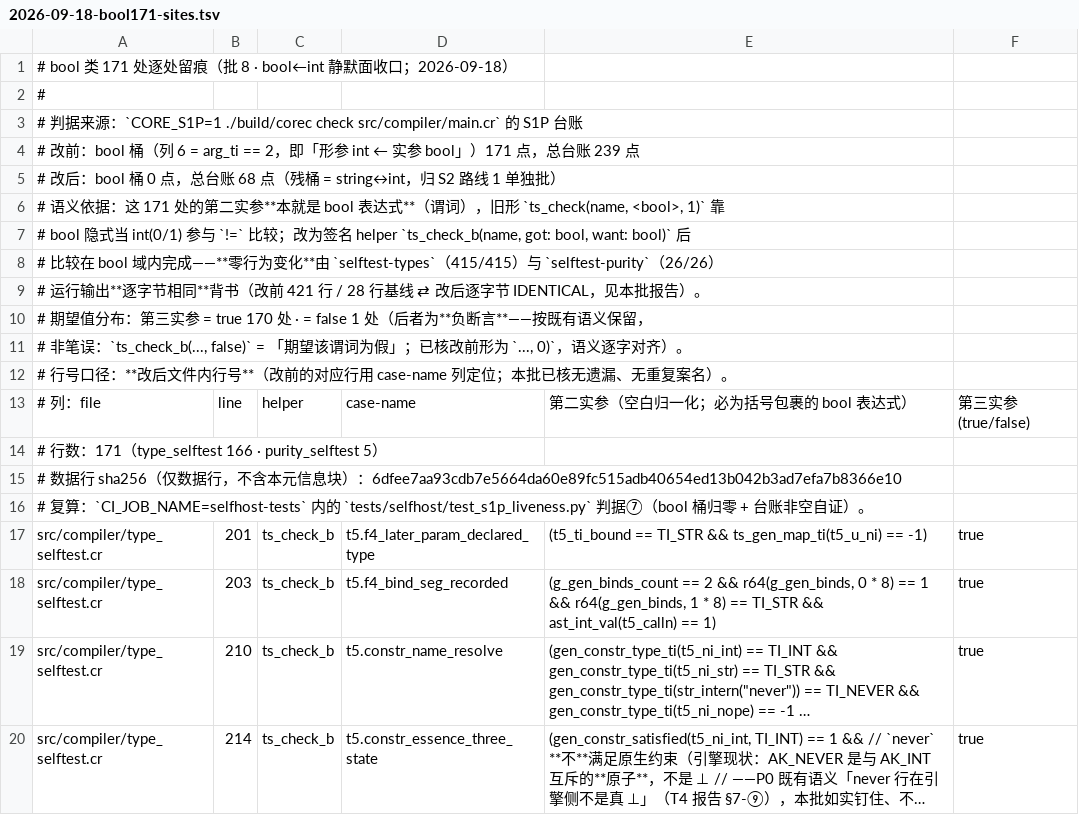
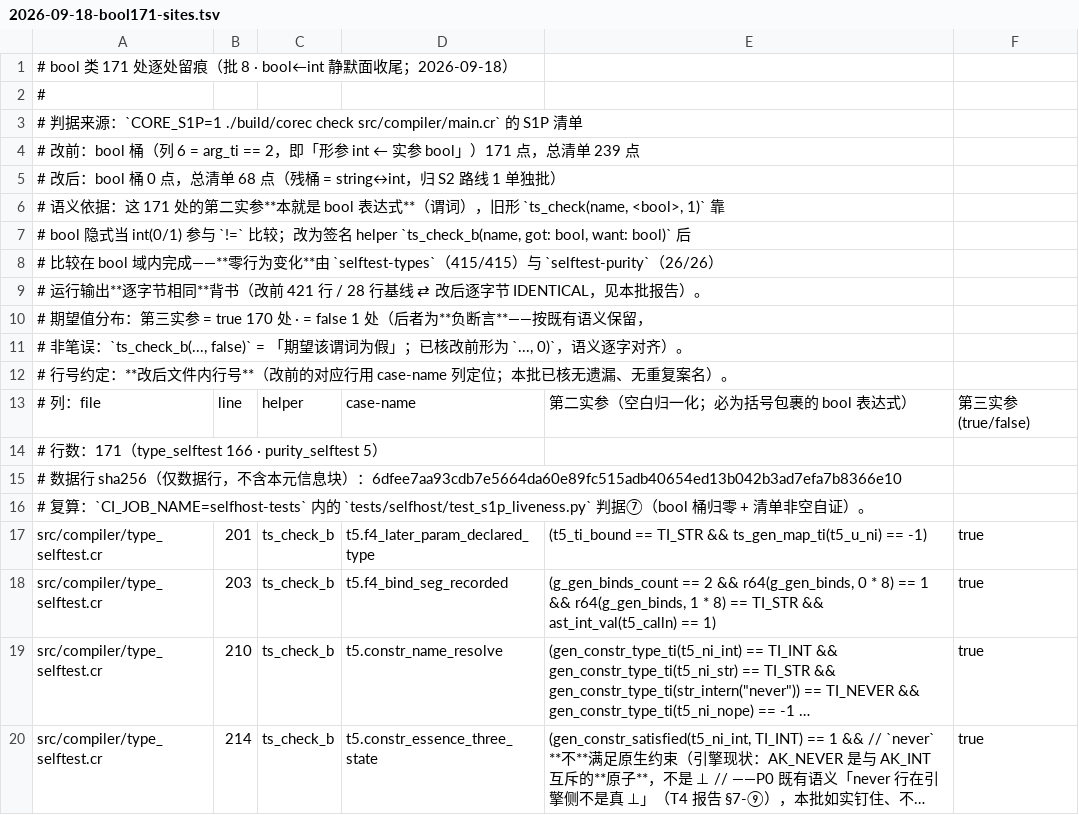
Before and after one commit to dslsdzc/core, a TSV file: docs/superpowers/plans/2026-09-18-bool171-sites.tsv, drawn as a sheet; only a part is shown; long unchanged cells end in ….

Commit message:
docs(中二词替换 批2i): 留痕 TSV 的注释行——6 行（数据行零改动）
同一范围口径的最后一档：`docs/superpowers/plans/2026-09-18-bool171-sites.tsv`
（批 8 bool 类 171 处逐处留痕；`docs/` 下**仅两个非 `.md` 文件**，另一个是 `docs/LICENSE`）。

**只动 `#` 注释行（6 行）**：`静默面收口`→`收尾` · `S1P 台账`→`清单`（3 处）·
`行号口径`→`行号约定` · `台账非空自证`→`清单非空自证`。
**数据行逐字节未变**（机械核：非注释行的改动数 = **0**）——这是本笔最要紧的一条：
该 TSV 是**机器可读的留痕账**，注释是叙述、数据是账。

**读它的两处都是指针、不是内容比对**（实查）：`tests/selfhost/test_s1p_liveness.py:23`（docstring 里指路）
与 `docs/superpowers/plans/2026-09-18-bool-signature-alignment.md:50`（指针）。全仓没有测试 **open** 这个文件
（「谁 open 一个 `docs/` 文件」的机械扫描结论仍成立：唯一一处是 `pseudocode_check.py`）。

判据面：`test_todo_id_migration.py` **6/6** · `tools/pseudocode_check.py` **164**（逐条同）。

```diff
--- a/docs/superpowers/plans/2026-09-18-bool171-sites.tsv
+++ b/docs/superpowers/plans/2026-09-18-bool171-sites.tsv
@@ -1,6 +1,6 @@
-# bool 类 171 处逐处留痕（批 8 · bool←int 静默面收口；2026-09-18）
+# bool 类 171 处逐处留痕（批 8 · bool←int 静默面收尾；2026-09-18）
 #
-# 判据来源：`CORE_S1P=1 ./build/corec check src/compiler/main.cr` 的 S1P 台账
-#   改前：bool 桶（列 6 = arg_ti == 2，即「形参 int ← 实参 bool」）171 点，总台账 239 点
-#   改后：bool 桶 0 点，总台账 68 点（残桶 = string↔int，归 S2 路线 1 单独批）
+# 判据来源：`CORE_S1P=1 ./build/corec check src/compiler/main.cr` 的 S1P 清单
+#   改前：bool 桶（列 6 = arg_ti == 2，即「形参 int ← 实参 bool」）171 点，总清单 239 点
+#   改后：bool 桶 0 点，总清单 68 点（残桶 = string↔int，归 S2 路线 1 单独批）
 # 语义依据：这 171 处的第二实参**本就是 bool 表达式**（谓词），旧形 `ts_check(name, <bool>, 1)` 靠
@@ -11,3 +11,3 @@
 #   非笔误：`ts_check_b(..., false)` = 「期望该谓词为假」；已核改前形为 `..., 0)`，语义逐字对齐）。
-# 行号口径：**改后文件内行号**（改前的对应行用 case-name 列定位；本批已核无遗漏、无重复案名）。
+# 行号约定：**改后文件内行号**（改前的对应行用 case-name 列定位；本批已核无遗漏、无重复案名）。
 # 列：file 	 line 	 helper 	 case-name 	 第二实参（空白归一化；必为括号包裹的 bool 表达式）	 第三实参(true/false)
@@ -15,3 +15,3 @@
 # 数据行 sha256（仅数据行，不含本元信息块）：6dfee7aa93cdb7e5664da60e89fc515adb40654ed13b042b3ad7efa7b8366e10
-# 复算：`CI_JOB_NAME=selfhost-tests` 内的 `tests/selfhost/test_s1p_liveness.py` 判据⑦（bool 桶归零 + 台账非空自证）。
+# 复算：`CI_JOB_NAME=selfhost-tests` 内的 `tests/selfhost/test_s1p_liveness.py` 判据⑦（bool 桶归零 + 清单非空自证）。
 src/compiler/type_selftest.cr	201	ts_check_b	t5.f4_later_param_declared_type	(t5_ti_bound == TI_STR && ts_gen_map_ti(t5_u_ni) == -1)	true
```
